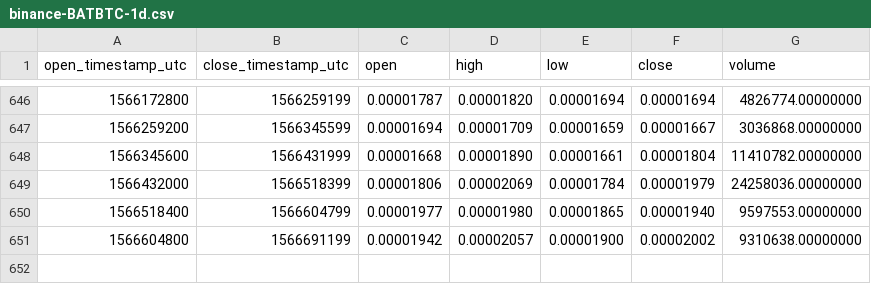
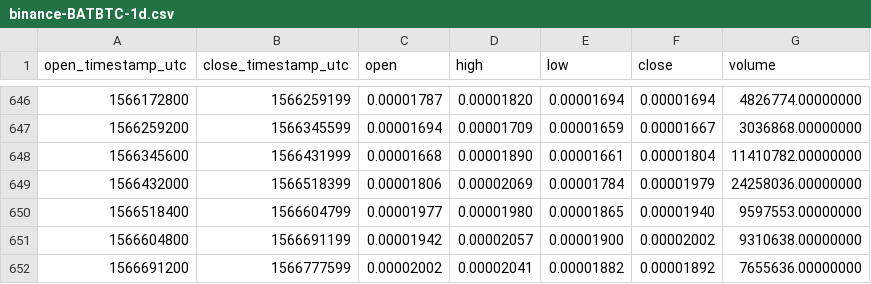
Before and after one commit to cryptobigbro/binance-BATBTC, a CSV file: binance-BATBTC-1d.csv, drawn as a sheet; only a part is shown, gaps mark what is left out; the diff names each change by its address in the sheet, - before the commit and + after, or states it on an @@ line.

Commit message:
Update OHLCV data.

```diff
--- a/binance-BATBTC-1d.csv
+++ b/binance-BATBTC-1d.csv
+row 652: 1566691200 | 1566777599 | 0.00002002 | 0.00002041 | 0.00001882 | 0.00001892 | 7655636.00000000
```
Also changed, not shown: 1 other file.
